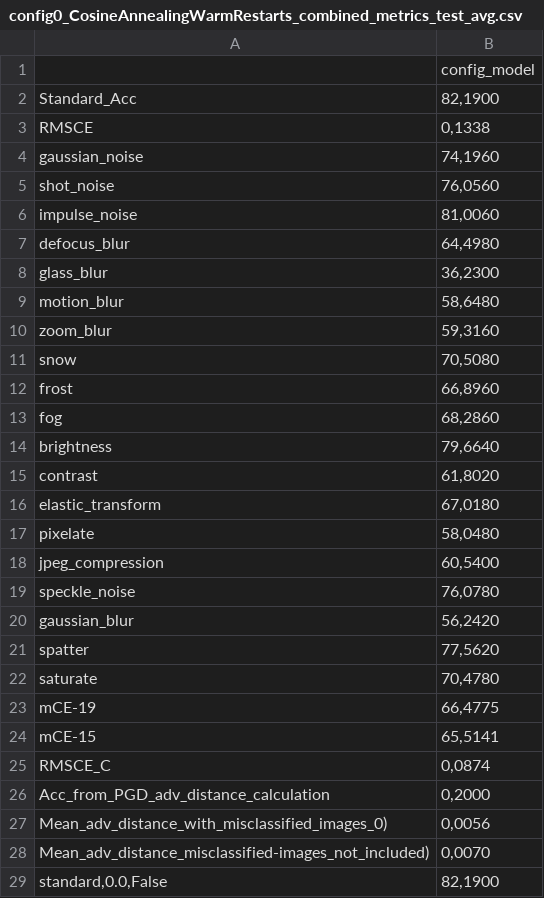
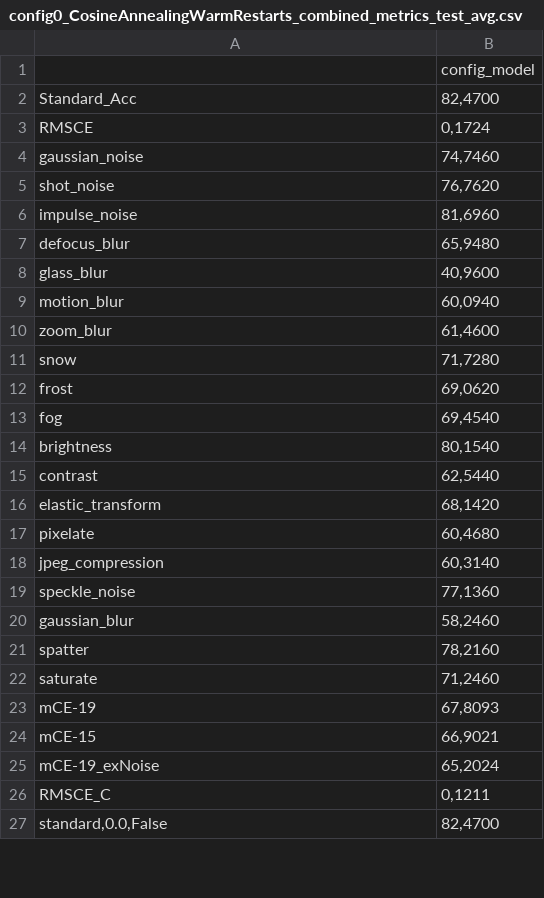
Before and after one commit to Georgsiedel/corruption-testing, a CSV file: results/CIFAR100/WideResNet_28_10/config0_CosineAnnealingWarmRestarts_combined_metrics_test_avg.csv, drawn as a sheet; only a part is shown; the diff covers the shown part only.

```diff
--- a/results/CIFAR100/WideResNet_28_10/config0_CosineAnnealingWarmRestarts_combined_metrics_test_avg.csv
+++ b/results/CIFAR100/WideResNet_28_10/config0_CosineAnnealingWarmRestarts_combined_metrics_test_avg.csv
@@ -1,29 +1,27 @@
 ;config_model
-Standard_Acc;82,1900
-RMSCE;0,1338
-gaussian_noise;74,1960
-shot_noise;76,0560
-impulse_noise;81,0060
-defocus_blur;64,4980
-glass_blur;36,2300
-motion_blur;58,6480
-zoom_blur;59,3160
-snow;70,5080
-frost;66,8960
-fog;68,2860
-brightness;79,6640
-contrast;61,8020
-elastic_transform;67,0180
-pixelate;58,0480
-jpeg_compression;60,5400
-speckle_noise;76,0780
-gaussian_blur;56,2420
-spatter;77,5620
-saturate;70,4780
-mCE-19;66,4775
-mCE-15;65,5141
-RMSCE_C;0,0874
-Acc_from_PGD_adv_distance_calculation;0,2000
-Mean_adv_distance_with_misclassified_images_0);0,0056
-Mean_adv_distance_misclassified-images_not_included);0,0070
-standard,0.0,False;82,1900
+Standard_Acc;82,4700
+RMSCE;0,1724
+gaussian_noise;74,7460
+shot_noise;76,7620
+impulse_noise;81,6960
+defocus_blur;65,9480
+glass_blur;40,9600
+motion_blur;60,0940
+zoom_blur;61,4600
+snow;71,7280
+frost;69,0620
+fog;69,4540
+brightness;80,1540
+contrast;62,5440
+elastic_transform;68,1420
+pixelate;60,4680
+jpeg_compression;60,3140
+speckle_noise;77,1360
+gaussian_blur;58,2460
+spatter;78,2160
+saturate;71,2460
+mCE-19;67,8093
+mCE-15;66,9021
+mCE-19_exNoise;65,2024
+RMSCE_C;0,1211
+standard,0.0,False;82,4700
```
Also changed, not shown: 100 edited cells elsewhere in this file, results/CIFAR100/WideResNet_28_10/config0_CosineAnnealingWarmRestarts_combined_learning_curve_run_0.csv, 40 other files.
